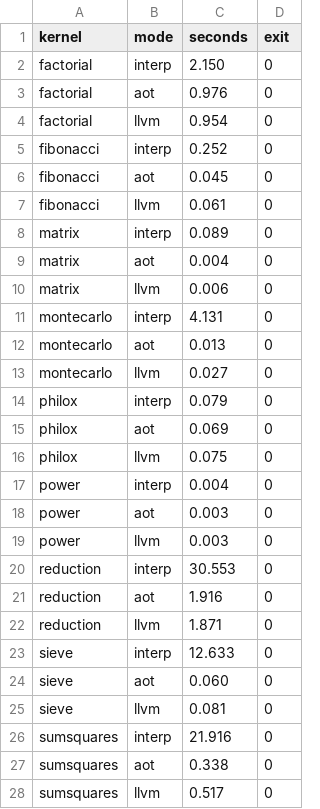
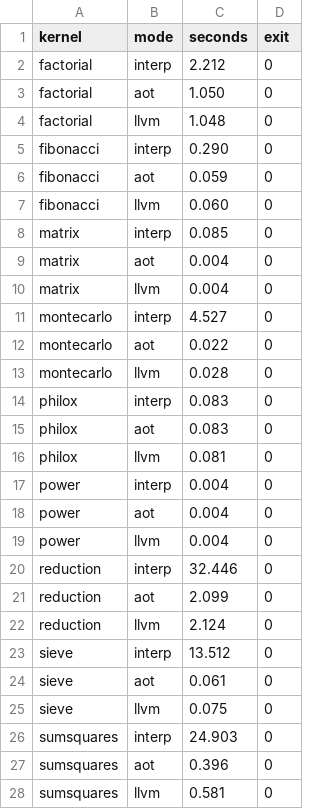
Before and after one commit to Stef302/Rose, a CSV file: bench/suite/results.csv, drawn as a sheet.

Commit message:
Performance fixes: JIT 197ms, AOT 126ms ≈ C++ hand 127ms; bench global stable 10/10; bug tables/chaine/fraction builtins; parité 119/119; test_jit 36/36

```diff
--- a/bench/suite/results.csv
+++ b/bench/suite/results.csv
@@ -1,28 +1,28 @@
 kernel,mode,seconds,exit
-factorial,interp,2.150,0
-factorial,aot,0.976,0
-factorial,llvm,0.954,0
-fibonacci,interp,0.252,0
-fibonacci,aot,0.045,0
-fibonacci,llvm,0.061,0
-matrix,interp,0.089,0
+factorial,interp,2.212,0
+factorial,aot,1.050,0
+factorial,llvm,1.048,0
+fibonacci,interp,0.290,0
+fibonacci,aot,0.059,0
+fibonacci,llvm,0.060,0
+matrix,interp,0.085,0
 matrix,aot,0.004,0
-matrix,llvm,0.006,0
-montecarlo,interp,4.131,0
-montecarlo,aot,0.013,0
-montecarlo,llvm,0.027,0
-philox,interp,0.079,0
-philox,aot,0.069,0
-philox,llvm,0.075,0
+matrix,llvm,0.004,0
+montecarlo,interp,4.527,0
+montecarlo,aot,0.022,0
+montecarlo,llvm,0.028,0
+philox,interp,0.083,0
+philox,aot,0.083,0
+philox,llvm,0.081,0
 power,interp,0.004,0
-power,aot,0.003,0
-power,llvm,0.003,0
-reduction,interp,30.553,0
-reduction,aot,1.916,0
-reduction,llvm,1.871,0
-sieve,interp,12.633,0
-sieve,aot,0.060,0
-sieve,llvm,0.081,0
-sumsquares,interp,21.916,0
-sumsquares,aot,0.338,0
-sumsquares,llvm,0.517,0
+power,aot,0.004,0
+power,llvm,0.004,0
+reduction,interp,32.446,0
+reduction,aot,2.099,0
+reduction,llvm,2.124,0
+sieve,interp,13.512,0
+sieve,aot,0.061,0
+sieve,llvm,0.075,0
+sumsquares,interp,24.903,0
+sumsquares,aot,0.396,0
+sumsquares,llvm,0.581,0
```
Also changed, not shown: 11 other files.
